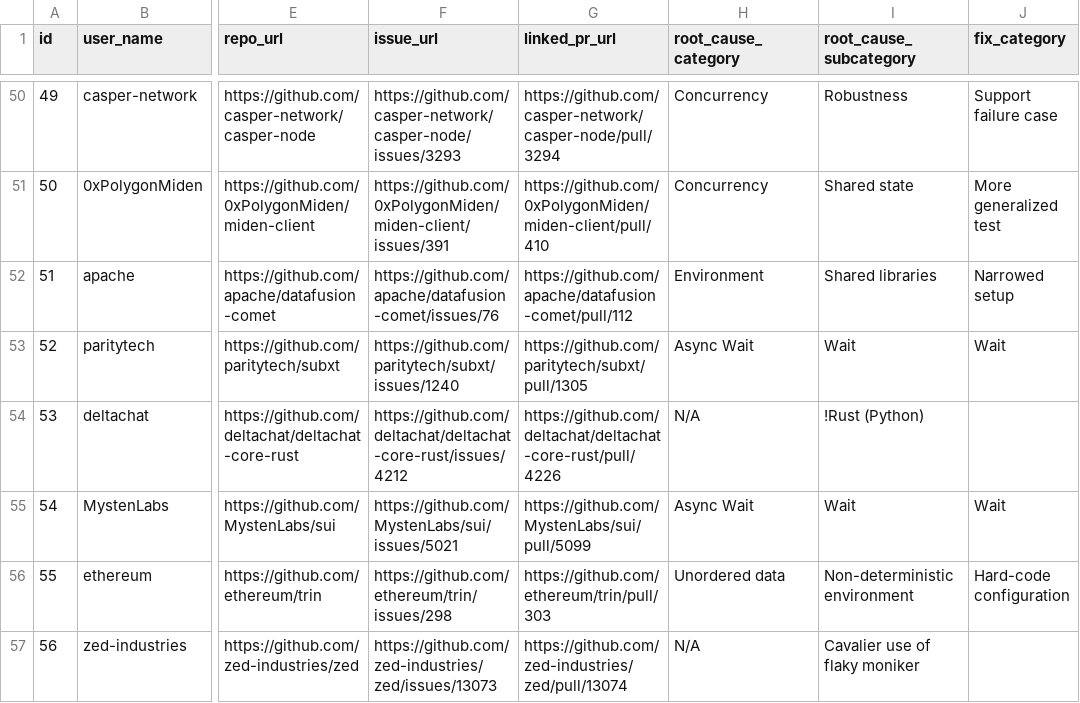
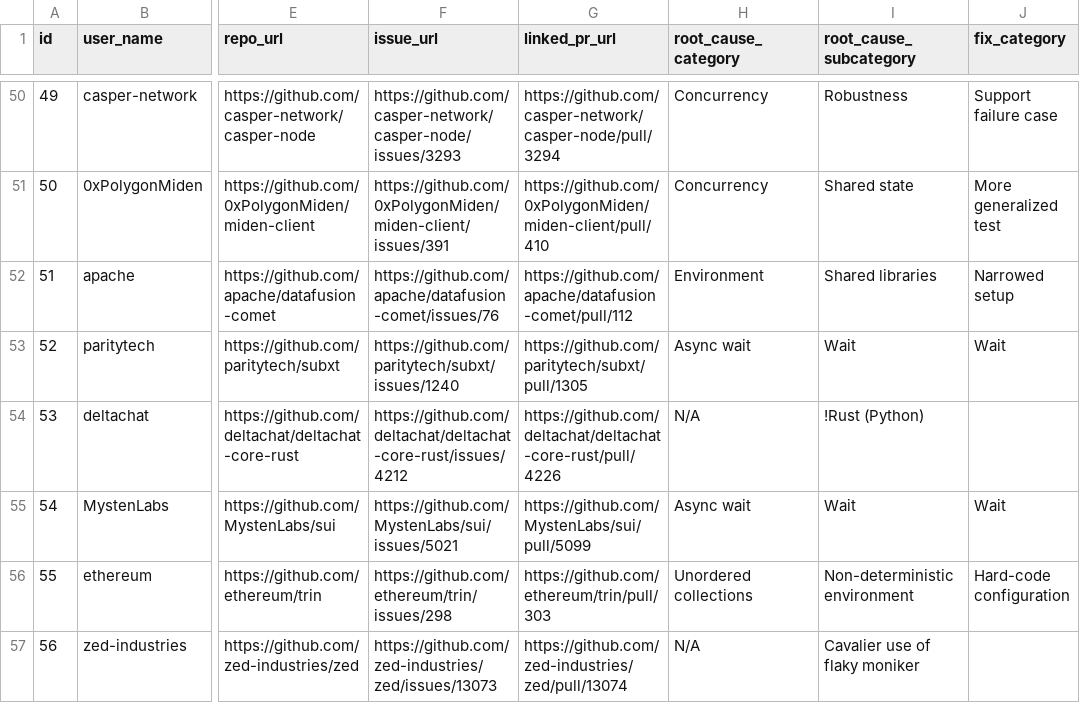
Before and after one commit to LALAYANG/RootCauseType, a CSV file: test_csv/RustFlakyTest/issues-ftw25-artifact.csv, drawn as a sheet; only a part is shown, gaps mark what is left out; the diff covers the shown part only; the diff names each change by its address in the sheet, - before the commit and + after, or states it on an @@ line.

```diff
--- a/test_csv/RustFlakyTest/issues-ftw25-artifact.csv
+++ b/test_csv/RustFlakyTest/issues-ftw25-artifact.csv
-H53 (root_cause_category): Async Wait
+H53 (root_cause_category): Async wait
-H55 (root_cause_category): Async Wait
+H55 (root_cause_category): Async wait
-H56 (root_cause_category): Unordered data
+H56 (root_cause_category): Unordered collections
```
Also changed, not shown: 18 edited cells elsewhere in this file, 21 other files.
